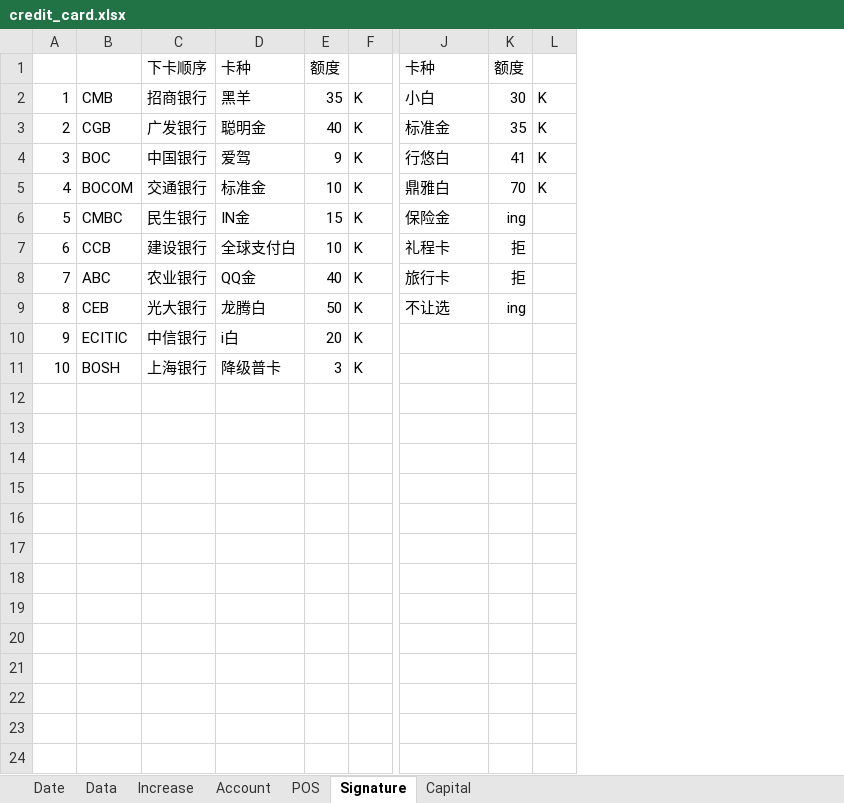
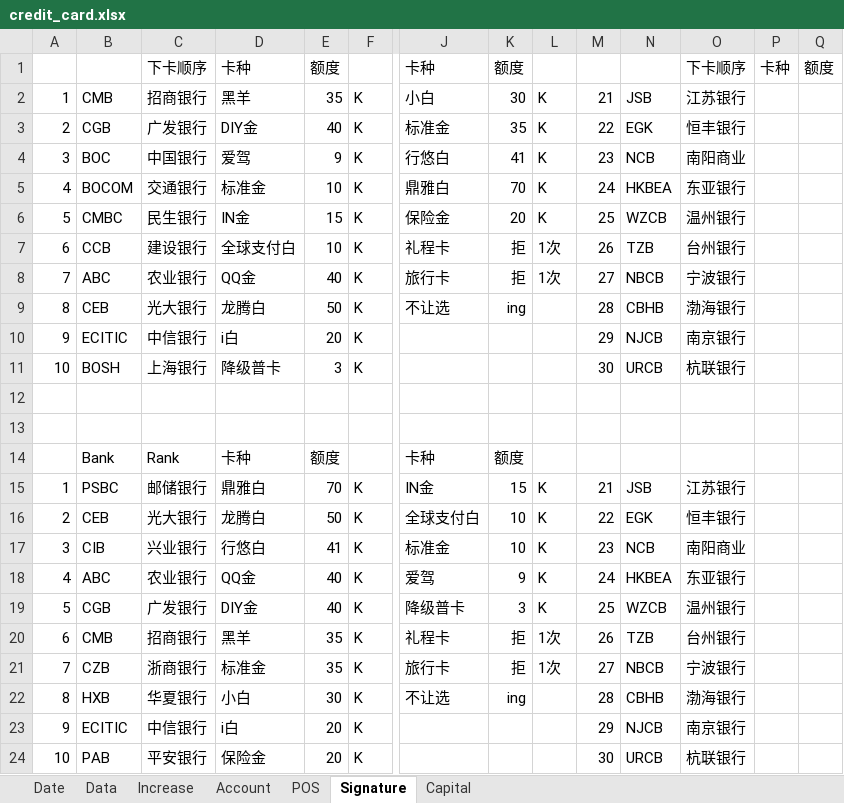
Before and after one commit to dreamingodd/useful_txt, an Excel workbook: credit_card.xlsx, sheet Signature, drawn as a sheet; only a part is shown, gaps mark what is left out; values as stored, in another font and other column widths than the file's, no borders; rows hold the shown columns only; the diff names each change by its address in the sheet, - before the commit and + after, or states it on an @@ line.

Commit message:
no comments

```diff
--- a/credit_card.xlsx (sheet Signature)
+++ b/credit_card.xlsx (sheet Signature)
+column M, rows 2-11: 21 | 22 | 23 | 24 | 25 | 26 | 27 | 28 | 29 | 30
+column N, rows 2-11: JSB | EGK | NCB | HKBEA | WZCB | TZB | NBCB | CBHB | NJCB | URCB
+column O, rows 1-11: 下卡顺序 | 江苏银行 | 恒丰银行 | 南阳商业 | 东亚银行 | 温州银行 | 台州银行 | 宁波银行 | 渤海银行 | 南京银行 | 杭联银行
+column P, row 1: 卡种
+column Q, row 1: 额度
-D3: 聪明金
+D3: DIY金
-K6: ing
+K6: 20
-L6: (empty)
+L6: K
-L7:L8: (empty)
+L7:L8: 1次
+row 12: (empty)
+row 13: (empty)
+row 14:  | Bank | Rank | 卡种 | 额度 |  | 卡种 | 额度
+row 15: 1 | PSBC | 邮储银行 | 鼎雅白 | 70 | K | IN金 | 15 | K | 21 | JSB | 江苏银行
+row 16: 2 | CEB | 光大银行 | 龙腾白 | 50 | K | 全球支付白 | 10 | K | 22 | EGK | 恒丰银行
+row 17: 3 | CIB | 兴业银行 | 行悠白 | 41 | K | 标准金 | 10 | K | 23 | NCB | 南阳商业
+row 18: 4 | ABC | 农业银行 | QQ金 | 40 | K | 爱驾 | 9 | K | 24 | HKBEA | 东亚银行
+row 19: 5 | CGB | 广发银行 | DIY金 | 40 | K | 降级普卡 | 3 | K | 25 | WZCB | 温州银行
+row 20: 6 | CMB | 招商银行 | 黑羊 | 35 | K | 礼程卡 | 拒 | 1次 | 26 | TZB | 台州银行
+row 21: 7 | CZB | 浙商银行 | 标准金 | 35 | K | 旅行卡 | 拒 | 1次 | 27 | NBCB | 宁波银行
+row 22: 8 | HXB | 华夏银行 | 小白 | 30 | K | 不让选 | ing |  | 28 | CBHB | 渤海银行
+row 23: 9 | ECITIC | 中信银行 | i白 | 20 | K |  |  |  | 29 | NJCB | 南京银行
+row 24: 10 | PAB | 平安银行 | 保险金 | 20 | K |  |  |  | 30 | URCB | 杭联银行
```
Also changed, not shown: sheet Data, formulas that keep their value.
